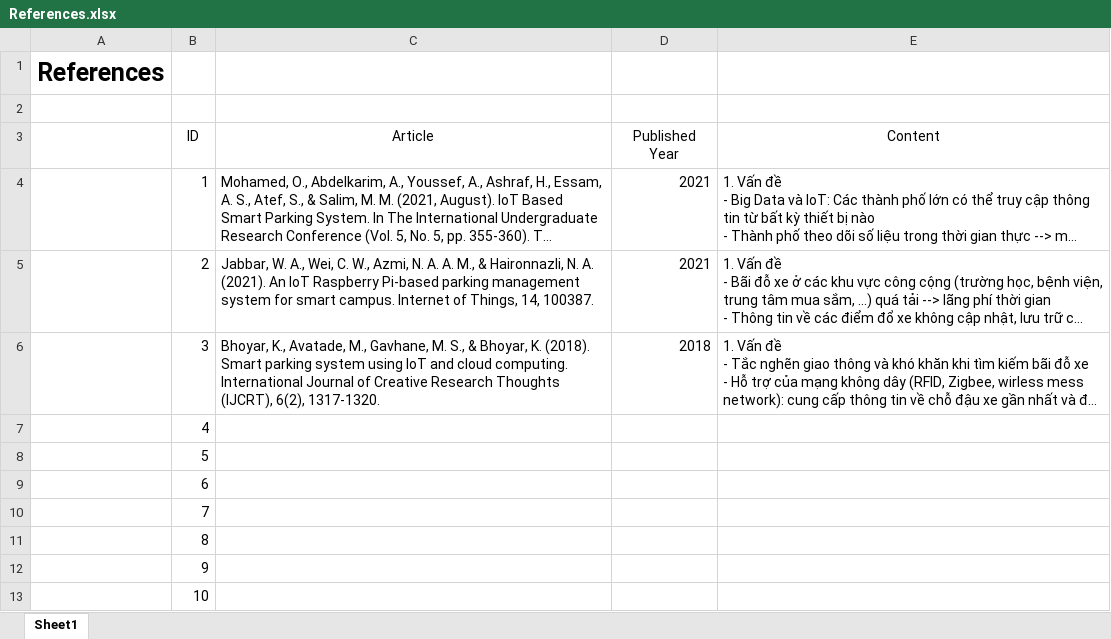
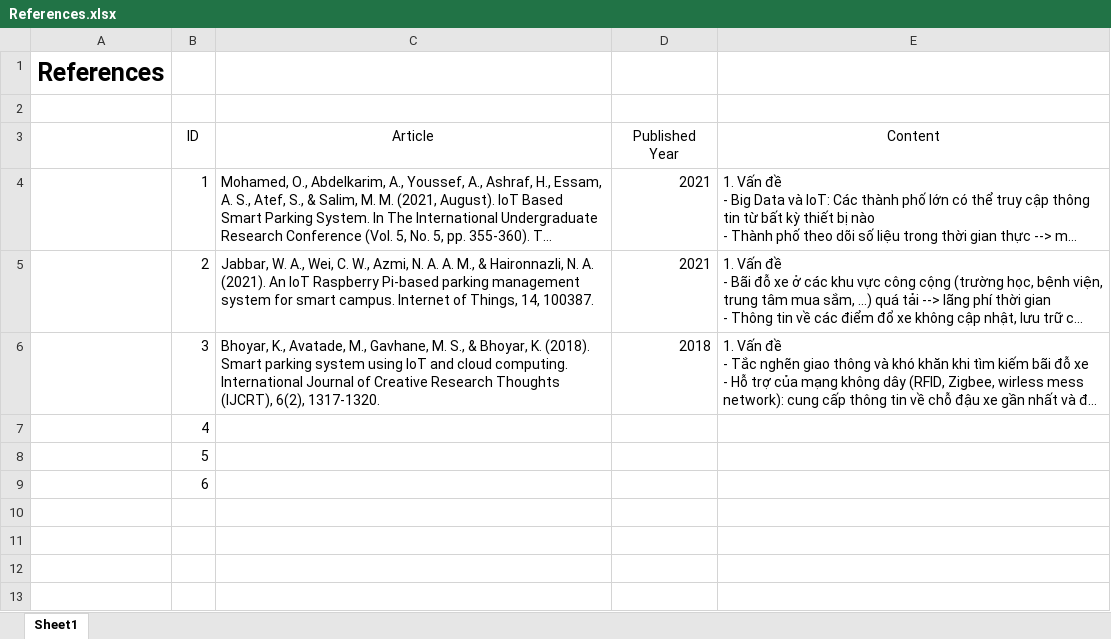
Before and after one commit to sadoanbmt/HSU-SmartIoTParkingSystem, an Excel workbook: Documents/References.xlsx, sheet Sheet1, drawn as a sheet; long unchanged cells end in …; values as stored, in another font and other column widths than the file's, no borders; the diff names each change by its address in the sheet, - before the commit and + after, or states it on an @@ line.

Commit message:
Add references

```diff
--- a/Documents/References.xlsx (sheet Sheet1)
+++ b/Documents/References.xlsx (sheet Sheet1)
-row 10:  | 7
-row 11:  | 8
-row 12:  | 9
-row 13:  | 10
```
